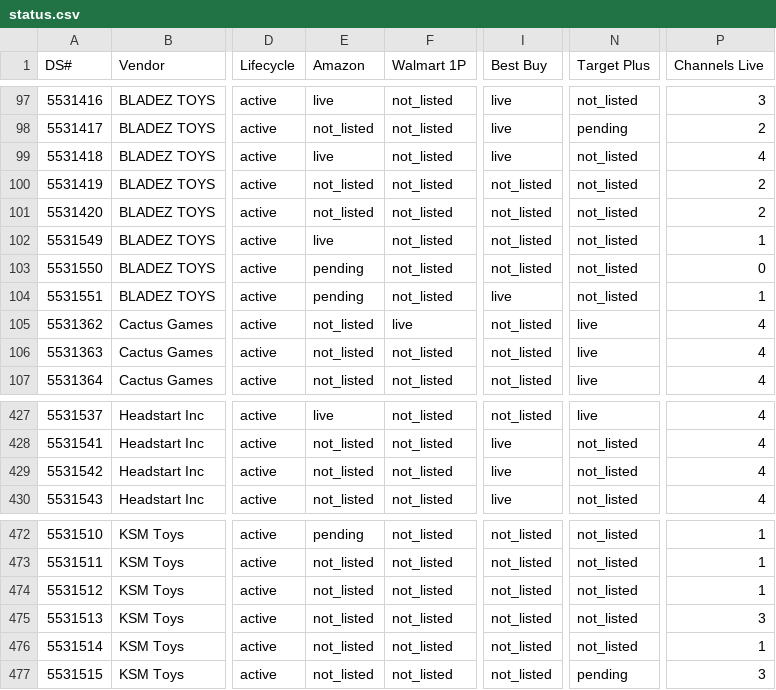
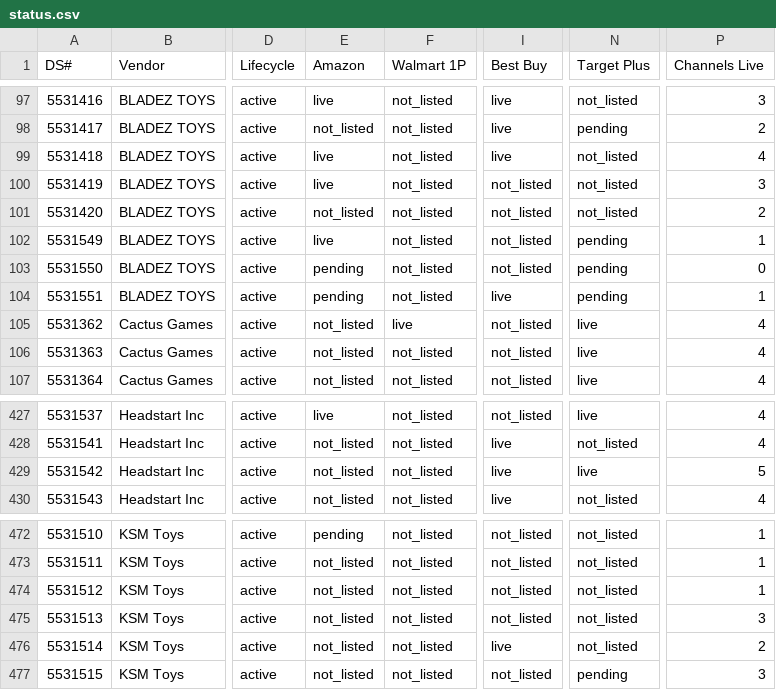
Before and after one commit to jmaitner/DS_Setup_Repo, a CSV file: index/status.csv, drawn as a sheet; only a part is shown, gaps mark what is left out; the diff names each change by its address in the sheet, - before the commit and + after, or states it on an @@ line.

```diff
--- a/index/status.csv
+++ b/index/status.csv
-E100 (Amazon): not_listed
+E100 (Amazon): live
-P100 (Channels Live): 2
+P100 (Channels Live): 3
-N102:N104 (Target Plus): not_listed
+N102:N104 (Target Plus): pending
-N429 (Target Plus): not_listed
+N429 (Target Plus): live
-P429 (Channels Live): 4
+P429 (Channels Live): 5
-I476 (Best Buy): not_listed
+I476 (Best Buy): live
-P476 (Channels Live): 1
+P476 (Channels Live): 2
```
Also changed, not shown: 7 other files.
